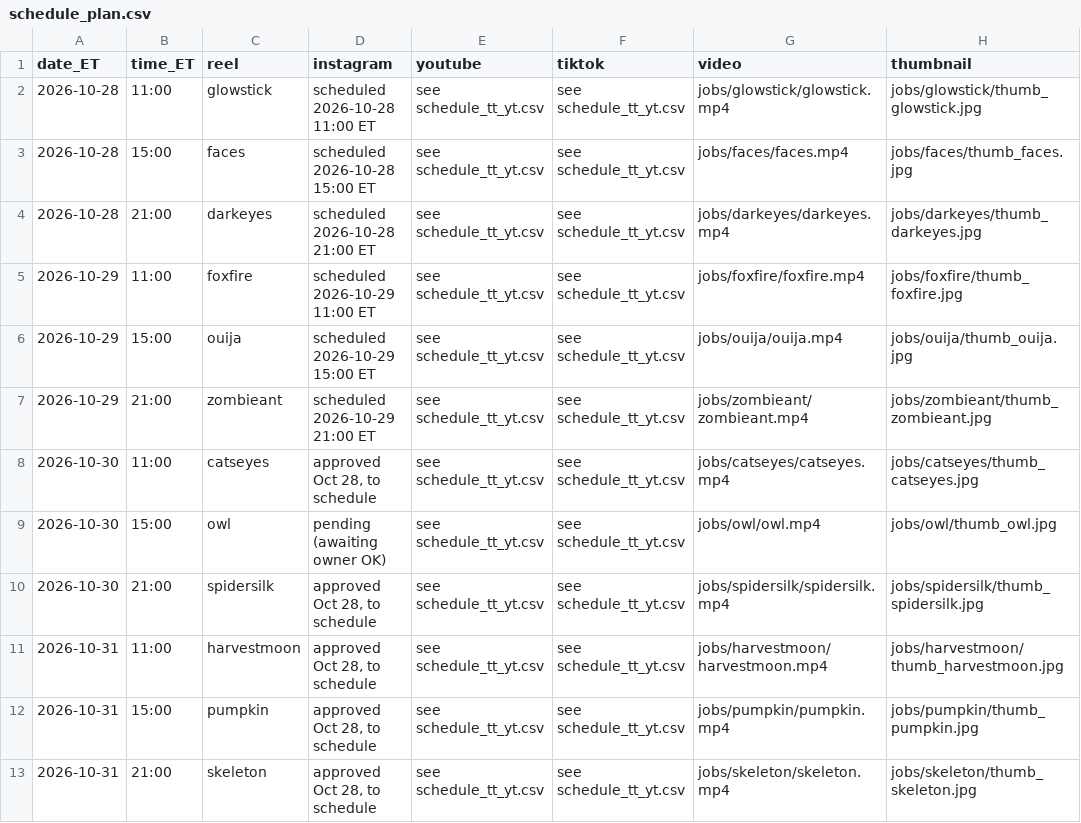
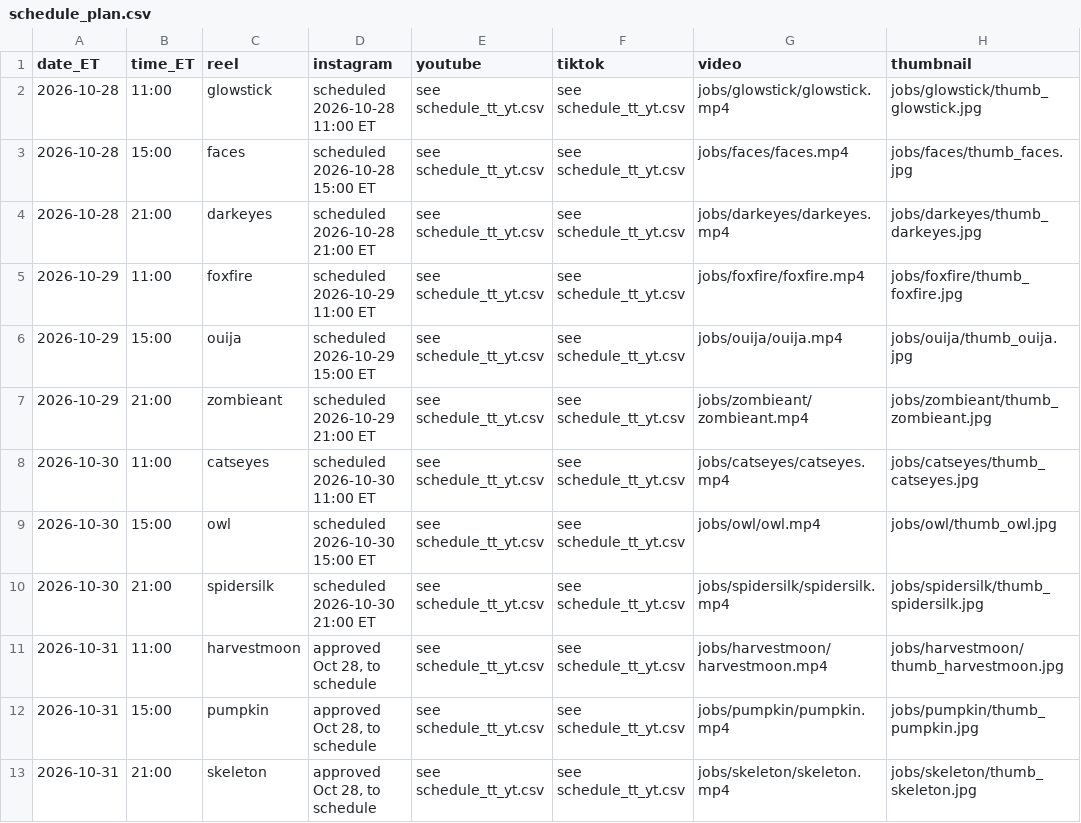
Before and after one commit to jiewei190-arch/reel-render, a CSV file: handoff/schedule_plan.csv, drawn as a sheet; only a part is shown; the diff names each change by its address in the sheet, - before the commit and + after, or states it on an @@ line.

```diff
--- a/handoff/schedule_plan.csv
+++ b/handoff/schedule_plan.csv
-D8 (instagram): approved Oct 28, to schedule
+D8 (instagram): scheduled 2026-10-30 11:00 ET
-D9 (instagram): pending (awaiting owner OK)
+D9 (instagram): scheduled 2026-10-30 15:00 ET
-D10 (instagram): approved Oct 28, to schedule
+D10 (instagram): scheduled 2026-10-30 21:00 ET
```
Also changed, not shown: handoff/tracking.csv.
